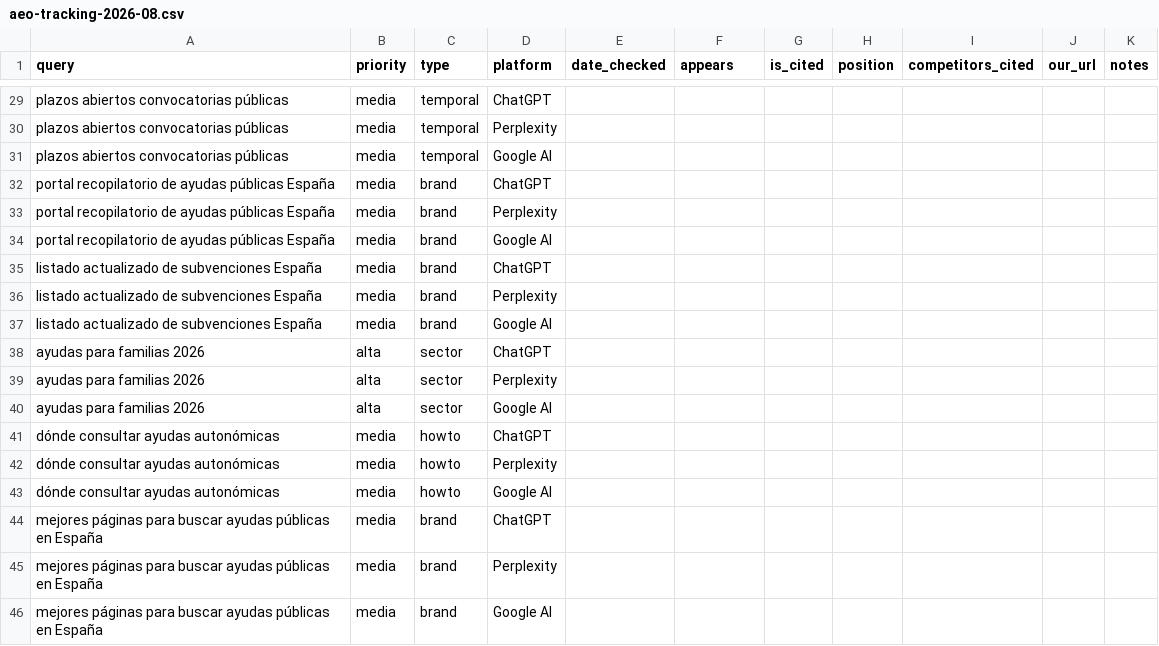
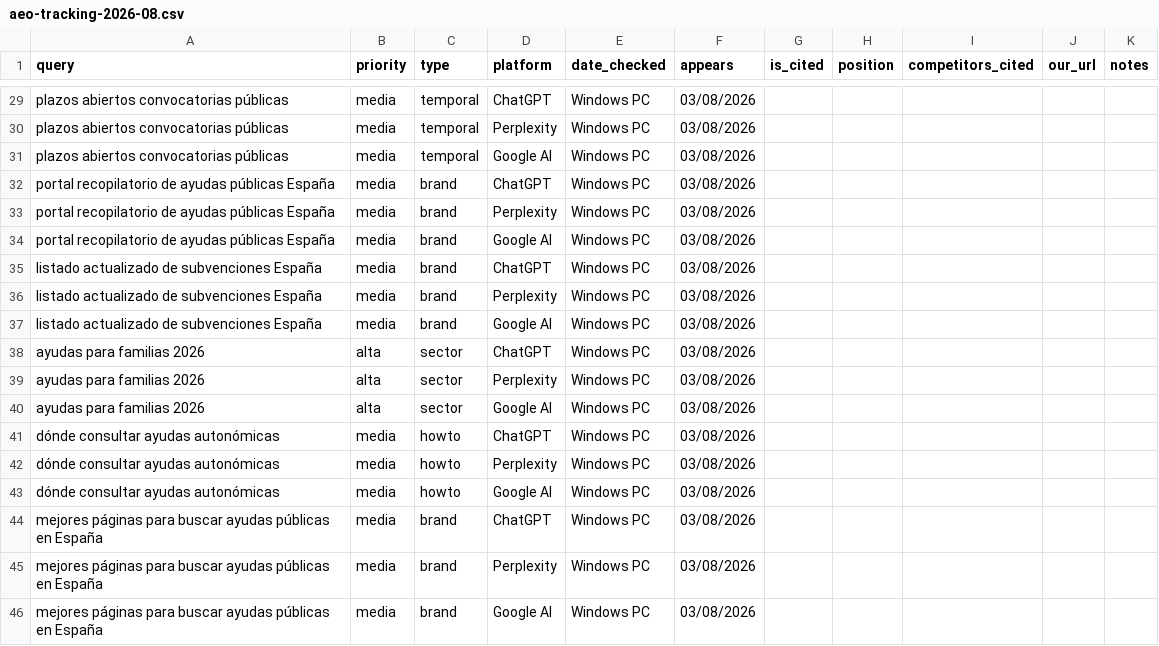
Before and after one commit to dgcarneiroGH/portalconvocatorias, a CSV file: docs/aeo-tracking-2026-08.csv, drawn as a sheet; only a part is shown, gaps mark what is left out; the diff covers the shown part only.

```diff
--- a/docs/aeo-tracking-2026-08.csv
+++ b/docs/aeo-tracking-2026-08.csv
@@ -29,18 +29,18 @@ query,priority,type,platform,date_checked,appears,is_cited,position,competitors_
-"plazos abiertos convocatorias públicas",media,temporal,ChatGPT,,,,,,,
-"plazos abiertos convocatorias públicas",media,temporal,Perplexity,,,,,,,
-"plazos abiertos convocatorias públicas",media,temporal,Google AI,,,,,,
-"portal recopilatorio de ayudas públicas España",media,brand,ChatGPT,,,,,,,
-"portal recopilatorio de ayudas públicas España",media,brand,Perplexity,,,,,,,
-"portal recopilatorio de ayudas públicas España",media,brand,Google AI,,,,,,,
-"listado actualizado de subvenciones España",media,brand,ChatGPT,,,,,,,
-"listado actualizado de subvenciones España",media,brand,Perplexity,,,,,,,
-"listado actualizado de subvenciones España",media,brand,Google AI,,,,,,,
-"ayudas para familias 2026",alta,sector,ChatGPT,,,,,,,
-"ayudas para familias 2026",alta,sector,Perplexity,,,,,,,
-"ayudas para familias 2026",alta,sector,Google AI,,,,,,,
-"dónde consultar ayudas autonómicas",media,howto,ChatGPT,,,,,,,
-"dónde consultar ayudas autonómicas",media,howto,Perplexity,,,,,,,
-"dónde consultar ayudas autonómicas",media,howto,Google AI,,,,,,,
-"mejores páginas para buscar ayudas públicas en España",media,brand,ChatGPT,,,,,,,
-"mejores páginas para buscar ayudas públicas en España",media,brand,Perplexity,,,,,,,
-"mejores páginas para buscar ayudas públicas en España",media,brand,Google AI,,,,,,,
+plazos abiertos convocatorias públicas,media,temporal,ChatGPT,Windows PC,03/08/2026,,,,,
+plazos abiertos convocatorias públicas,media,temporal,Perplexity,Windows PC,03/08/2026,,,,,
+plazos abiertos convocatorias públicas,media,temporal,Google AI,Windows PC,03/08/2026,,,,,
+portal recopilatorio de ayudas públicas España,media,brand,ChatGPT,Windows PC,03/08/2026,,,,,
+portal recopilatorio de ayudas públicas España,media,brand,Perplexity,Windows PC,03/08/2026,,,,,
+portal recopilatorio de ayudas públicas España,media,brand,Google AI,Windows PC,03/08/2026,,,,,
+listado actualizado de subvenciones España,media,brand,ChatGPT,Windows PC,03/08/2026,,,,,
+listado actualizado de subvenciones España,media,brand,Perplexity,Windows PC,03/08/2026,,,,,
+listado actualizado de subvenciones España,media,brand,Google AI,Windows PC,03/08/2026,,,,,
+ayudas para familias 2026,alta,sector,ChatGPT,Windows PC,03/08/2026,,,,,
+ayudas para familias 2026,alta,sector,Perplexity,Windows PC,03/08/2026,,,,,
+ayudas para familias 2026,alta,sector,Google AI,Windows PC,03/08/2026,,,,,
+dónde consultar ayudas autonómicas,media,howto,ChatGPT,Windows PC,03/08/2026,,,,,
+dónde consultar ayudas autonómicas,media,howto,Perplexity,Windows PC,03/08/2026,,,,,
+dónde consultar ayudas autonómicas,media,howto,Google AI,Windows PC,03/08/2026,,,,,
+mejores páginas para buscar ayudas públicas en España,media,brand,ChatGPT,Windows PC,03/08/2026,,,,,
+mejores páginas para buscar ayudas públicas en España,media,brand,Perplexity,Windows PC,03/08/2026,,,,,
+mejores páginas para buscar ayudas públicas en España,media,brand,Google AI,Windows PC,03/08/2026,,,,,
```
Also changed, not shown: 133 edited cells elsewhere in this file, 1 other file.
